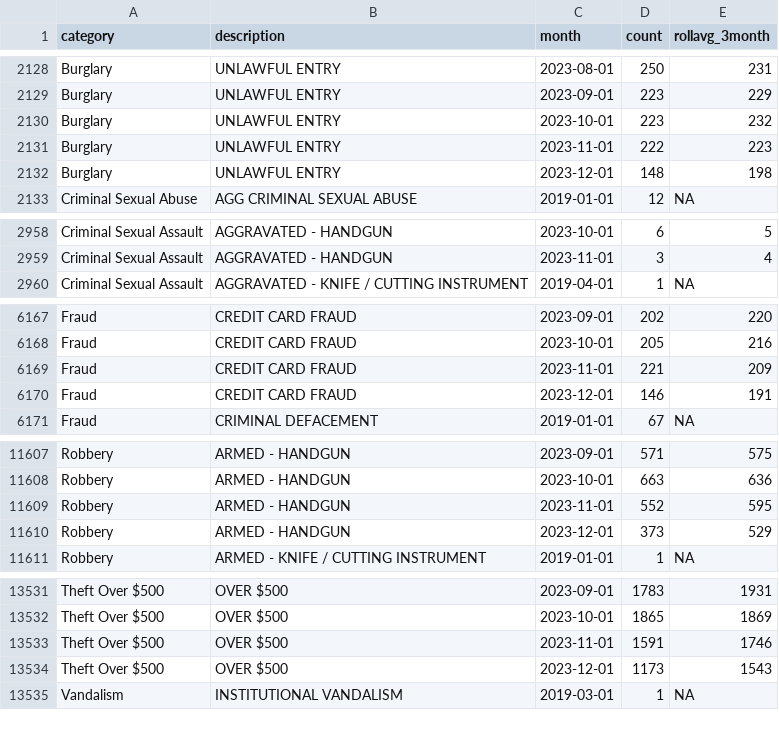
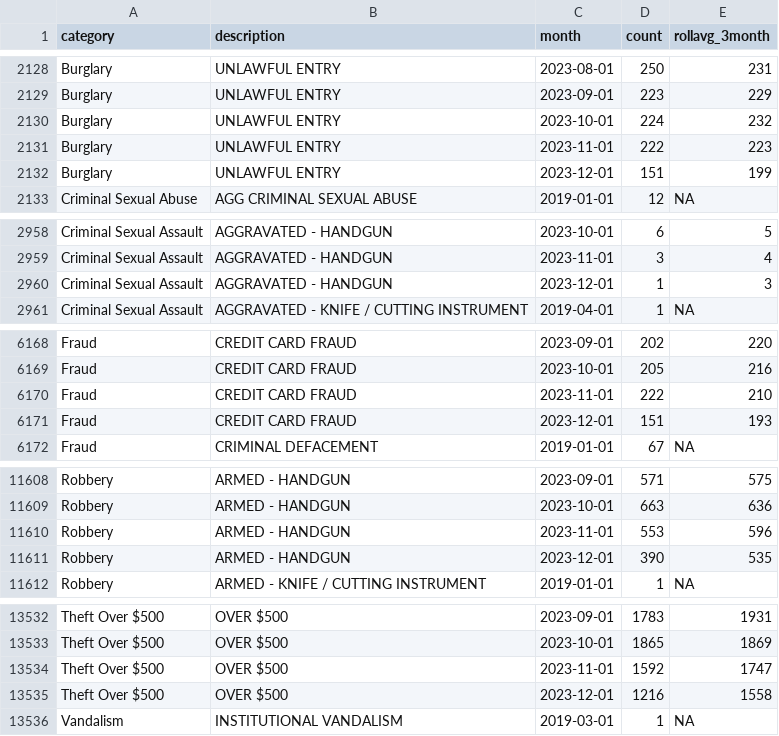
Before and after one commit to abcotvdata/safetytracker_chicago, a CSV file: data/output/monthly/citywide_detailed_monthly.csv, drawn as a sheet; only a part is shown, gaps mark what is left out; the diff covers the shown part only.

Commit message:
New crime data collected

```diff
--- a/data/output/monthly/citywide_detailed_monthly.csv
+++ b/data/output/monthly/citywide_detailed_monthly.csv
@@ -2129,5 +2129,5 @@ Burglary,UNLAWFUL ENTRY,2023-08-01,250,231
 Burglary,UNLAWFUL ENTRY,2023-09-01,223,229
-Burglary,UNLAWFUL ENTRY,2023-10-01,223,232
+Burglary,UNLAWFUL ENTRY,2023-10-01,224,232
 Burglary,UNLAWFUL ENTRY,2023-11-01,222,223
-Burglary,UNLAWFUL ENTRY,2023-12-01,148,198
+Burglary,UNLAWFUL ENTRY,2023-12-01,151,199
 Criminal Sexual Abuse,AGG CRIMINAL SEXUAL ABUSE,2019-01-01,12,NA
@@ -2959,2 +2959,3 @@ Criminal Sexual Assault,AGGRAVATED - HANDGUN,2023-10-01,6,5
 Criminal Sexual Assault,AGGRAVATED - HANDGUN,2023-11-01,3,4
+Criminal Sexual Assault,AGGRAVATED - HANDGUN,2023-12-01,1,3
 Criminal Sexual Assault,AGGRAVATED - KNIFE / CUTTING INSTRUMENT,2019-04-01,1,NA
@@ -6168,4 +6169,4 @@ Fraud,CREDIT CARD FRAUD,2023-09-01,202,220
 Fraud,CREDIT CARD FRAUD,2023-10-01,205,216
-Fraud,CREDIT CARD FRAUD,2023-11-01,221,209
-Fraud,CREDIT CARD FRAUD,2023-12-01,146,191
+Fraud,CREDIT CARD FRAUD,2023-11-01,222,210
+Fraud,CREDIT CARD FRAUD,2023-12-01,151,193
 Fraud,CRIMINAL DEFACEMENT,2019-01-01,67,NA
@@ -11608,4 +11609,4 @@ Robbery,ARMED - HANDGUN,2023-09-01,571,575
 Robbery,ARMED - HANDGUN,2023-10-01,663,636
-Robbery,ARMED - HANDGUN,2023-11-01,552,595
-Robbery,ARMED - HANDGUN,2023-12-01,373,529
+Robbery,ARMED - HANDGUN,2023-11-01,553,596
+Robbery,ARMED - HANDGUN,2023-12-01,390,535
 Robbery,ARMED - KNIFE / CUTTING INSTRUMENT,2019-01-01,1,NA
@@ -13532,4 +13533,4 @@ Theft Over $500,OVER $500,2023-09-01,1783,1931
 Theft Over $500,OVER $500,2023-10-01,1865,1869
-Theft Over $500,OVER $500,2023-11-01,1591,1746
-Theft Over $500,OVER $500,2023-12-01,1173,1543
+Theft Over $500,OVER $500,2023-11-01,1592,1747
+Theft Over $500,OVER $500,2023-12-01,1216,1558
 Vandalism,INSTITUTIONAL VANDALISM,2019-03-01,1,NA
```
Also changed, not shown: 152 edited cells elsewhere in this file, data/output/areas/area_category.csv, data/output/areas/batteries_area.csv, 48 other files.
